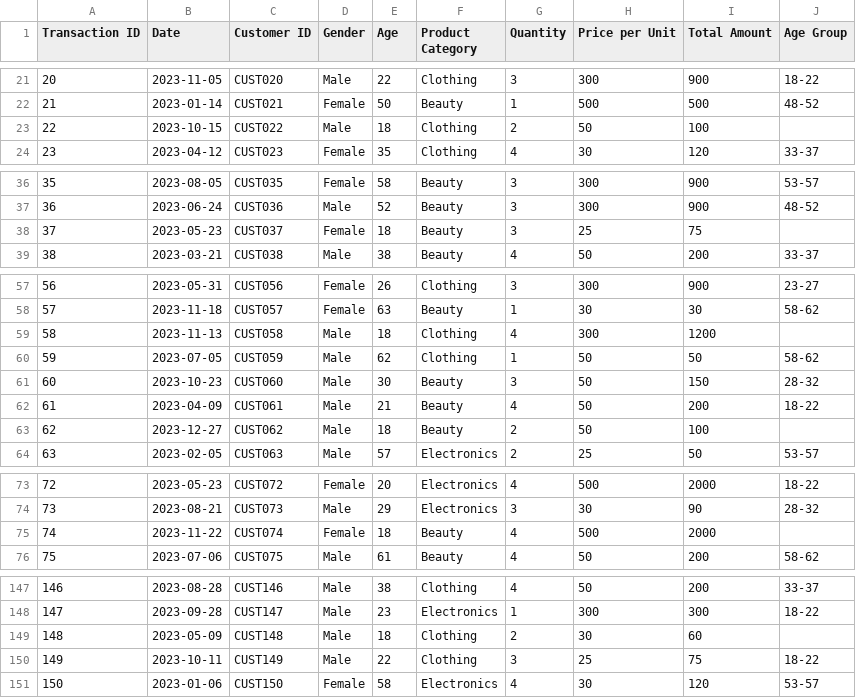
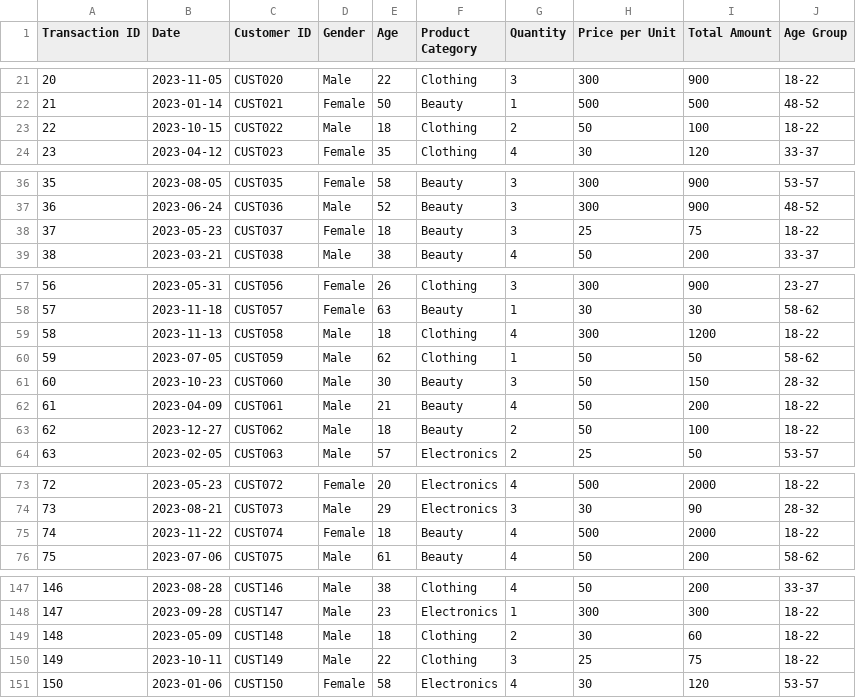
Before and after one commit to edwin5354/Retail-Sales-and-Customer-Demographics, a CSV file: retail_sales_v2.csv, drawn as a sheet; only a part is shown, gaps mark what is left out; the diff covers the shown part only.

Commit message:
Add files via upload

```diff
--- a/retail_sales_v2.csv
+++ b/retail_sales_v2.csv
@@ -22,3 +22,3 @@ Transaction ID,Date,Customer ID,Gender,Age,Product Category,Quantity,Price per U
 21,2023-01-14,CUST021,Female,50,Beauty,1,500,500,48-52
-22,2023-10-15,CUST022,Male,18,Clothing,2,50,100,
+22,2023-10-15,CUST022,Male,18,Clothing,2,50,100,18-22
 23,2023-04-12,CUST023,Female,35,Clothing,4,30,120,33-37
@@ -37,3 +37,3 @@ Transaction ID,Date,Customer ID,Gender,Age,Product Category,Quantity,Price per U
 36,2023-06-24,CUST036,Male,52,Beauty,3,300,900,48-52
-37,2023-05-23,CUST037,Female,18,Beauty,3,25,75,
+37,2023-05-23,CUST037,Female,18,Beauty,3,25,75,18-22
 38,2023-03-21,CUST038,Male,38,Beauty,4,50,200,33-37
@@ -58,3 +58,3 @@ Transaction ID,Date,Customer ID,Gender,Age,Product Category,Quantity,Price per U
 57,2023-11-18,CUST057,Female,63,Beauty,1,30,30,58-62
-58,2023-11-13,CUST058,Male,18,Clothing,4,300,1200,
+58,2023-11-13,CUST058,Male,18,Clothing,4,300,1200,18-22
 59,2023-07-05,CUST059,Male,62,Clothing,1,50,50,58-62
@@ -62,3 +62,3 @@ Transaction ID,Date,Customer ID,Gender,Age,Product Category,Quantity,Price per U
 61,2023-04-09,CUST061,Male,21,Beauty,4,50,200,18-22
-62,2023-12-27,CUST062,Male,18,Beauty,2,50,100,
+62,2023-12-27,CUST062,Male,18,Beauty,2,50,100,18-22
 63,2023-02-05,CUST063,Male,57,Electronics,2,25,50,53-57
@@ -74,3 +74,3 @@ Transaction ID,Date,Customer ID,Gender,Age,Product Category,Quantity,Price per U
 73,2023-08-21,CUST073,Male,29,Electronics,3,30,90,28-32
-74,2023-11-22,CUST074,Female,18,Beauty,4,500,2000,
+74,2023-11-22,CUST074,Female,18,Beauty,4,500,2000,18-22
 75,2023-07-06,CUST075,Male,61,Beauty,4,50,200,58-62
@@ -148,3 +148,3 @@ Transaction ID,Date,Customer ID,Gender,Age,Product Category,Quantity,Price per U
 147,2023-09-28,CUST147,Male,23,Electronics,1,300,300,18-22
-148,2023-05-09,CUST148,Male,18,Clothing,2,30,60,
+148,2023-05-09,CUST148,Male,18,Clothing,2,30,60,18-22
 149,2023-10-11,CUST149,Male,22,Clothing,3,25,75,18-22
```
Also changed, not shown: 15 edited cells elsewhere in this file.
